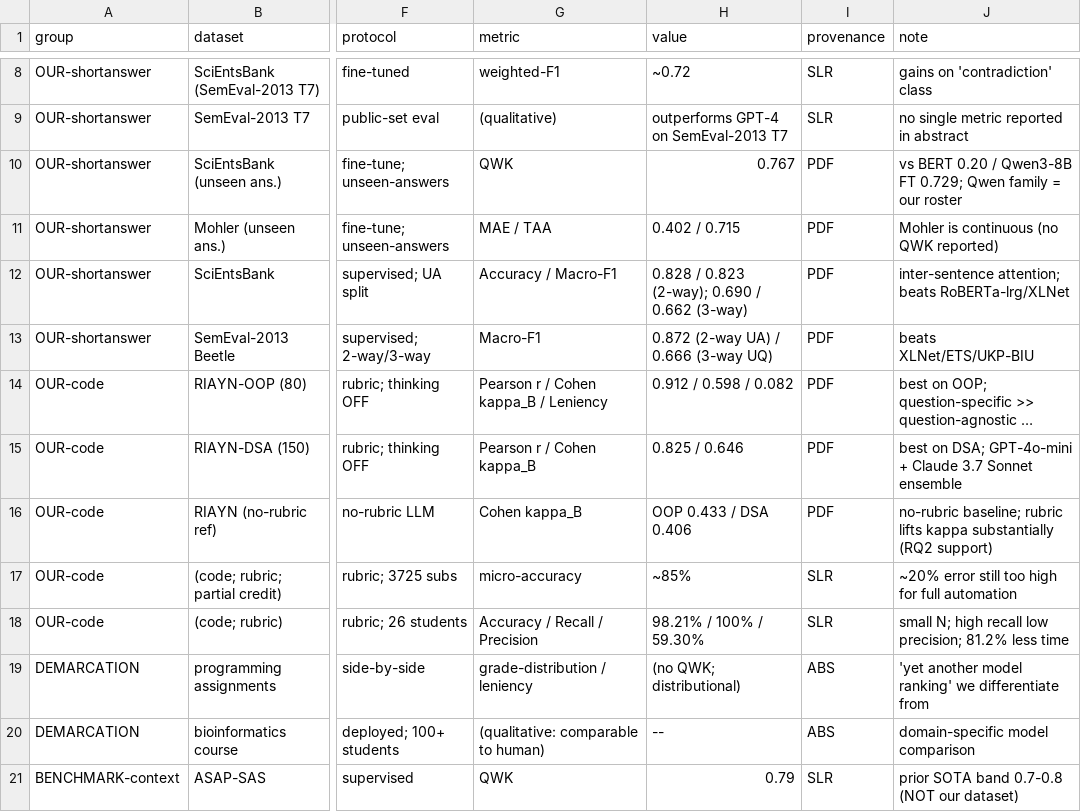
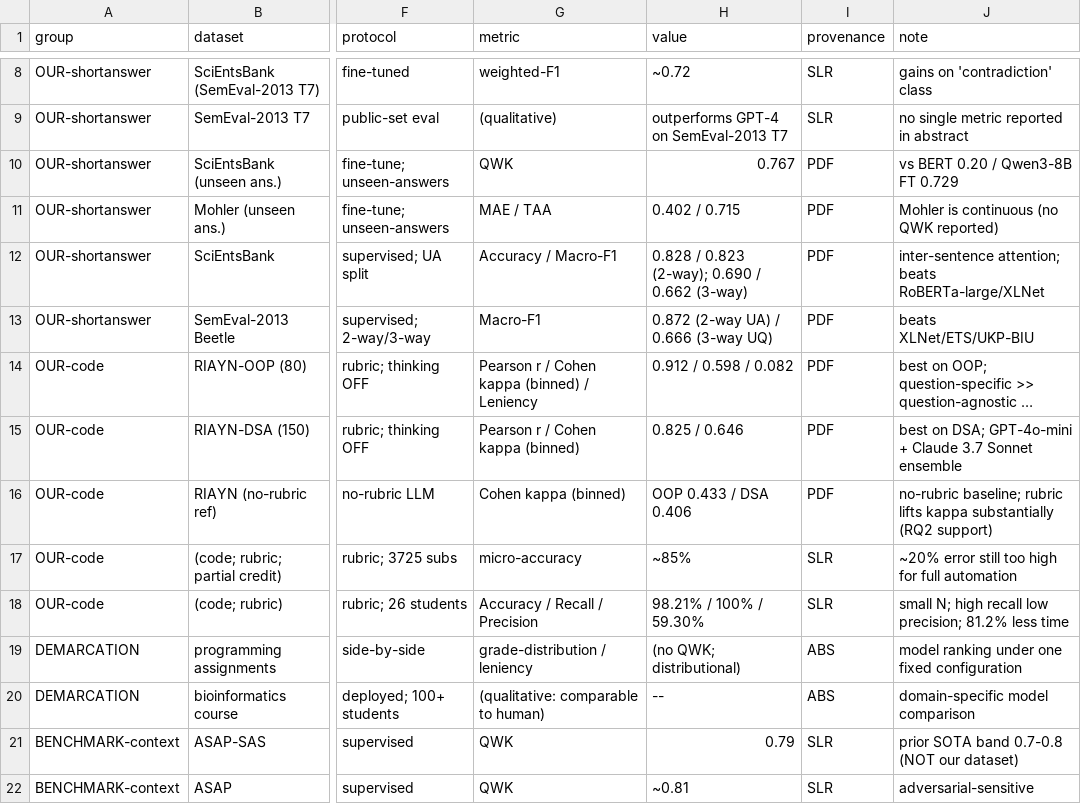
Before and after one commit to pedrosromano/phd-paper2-configuration-framework-for-llm-based-grading, a CSV file: experiments/analysis/published_baselines.csv, drawn as a sheet; only a part is shown, gaps mark what is left out; the shorter side is filled out with more unchanged rows; long unchanged cells end in …; the diff names each change by its address in the sheet, - before the commit and + after, or states it on an @@ line.

```diff
--- a/experiments/analysis/published_baselines.csv
+++ b/experiments/analysis/published_baselines.csv
-J10 (note): vs BERT 0.20 / Qwen3-8B FT 0.729; Qwen family = our roster
+J10 (note): vs BERT 0.20 / Qwen3-8B FT 0.729
-J12 (note): …attention; beats RoBERTa-lrg/XLNet
+J12 (note): …attention; beats RoBERTa-large/XLNet
-G14 (metric): Pearson r / Cohen kappa_B / Leniency
+G14 (metric): Pearson r / Cohen kappa (binned) / Leniency
-G15 (metric): Pearson r / Cohen kappa_B
+G15 (metric): Pearson r / Cohen kappa (binned)
-G16 (metric): Cohen kappa_B
+G16 (metric): Cohen kappa (binned)
-J19 (note): 'yet another model ranking' we differentiate from
+J19 (note): model ranking under one fixed configuration
```
Also changed, not shown: 38 other files.
